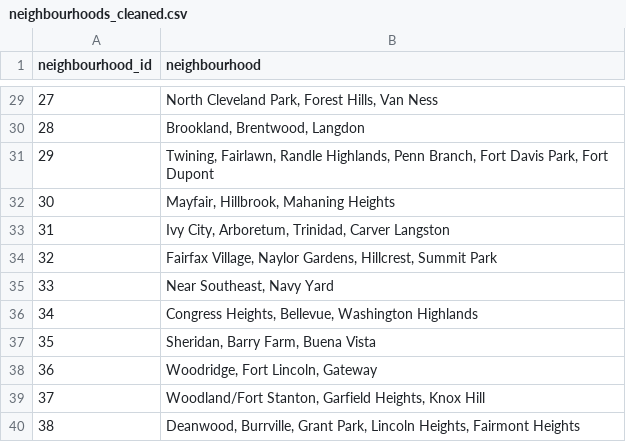
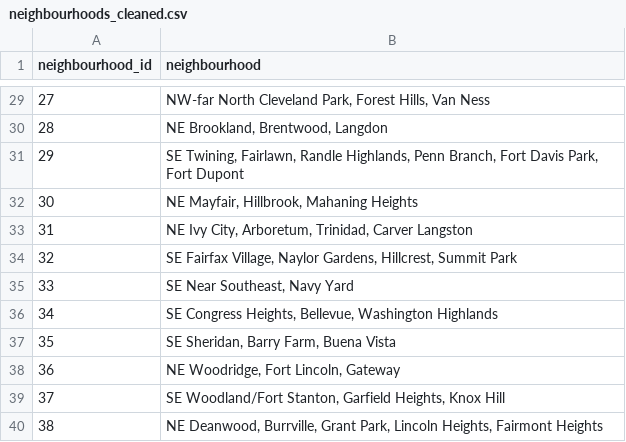
Before and after one commit to johbry17/DC-AirBnB-Data, a CSV file: resources/data/cleaned_data/neighbourhoods_cleaned.csv, drawn as a sheet; only a part is shown, gaps mark what is left out; the diff covers the shown part only.

Commit message:
feat: rename neighbourhoods

```diff
--- a/resources/data/cleaned_data/neighbourhoods_cleaned.csv
+++ b/resources/data/cleaned_data/neighbourhoods_cleaned.csv
@@ -29,12 +29,12 @@ neighbourhood_id,neighbourhood
-27,"North Cleveland Park, Forest Hills, Van Ness"
-28,"Brookland, Brentwood, Langdon"
-29,"Twining, Fairlawn, Randle Highlands, Penn Branch, Fort Davis Park, Fort Dupont"
-30,"Mayfair, Hillbrook, Mahaning Heights"
-31,"Ivy City, Arboretum, Trinidad, Carver Langston"
-32,"Fairfax Village, Naylor Gardens, Hillcrest, Summit Park"
-33,"Near Southeast, Navy Yard"
-34,"Congress Heights, Bellevue, Washington Highlands"
-35,"Sheridan, Barry Farm, Buena Vista"
-36,"Woodridge, Fort Lincoln, Gateway"
-37,"Woodland/Fort Stanton, Garfield Heights, Knox Hill"
-38,"Deanwood, Burrville, Grant Park, Lincoln Heights, Fairmont Heights"
+27,"NW-far North Cleveland Park, Forest Hills, Van Ness"
+28,"NE Brookland, Brentwood, Langdon"
+29,"SE Twining, Fairlawn, Randle Highlands, Penn Branch, Fort Davis Park, Fort Dupont"
+30,"NE Mayfair, Hillbrook, Mahaning Heights"
+31,"NE Ivy City, Arboretum, Trinidad, Carver Langston"
+32,"SE Fairfax Village, Naylor Gardens, Hillcrest, Summit Park"
+33,"SE Near Southeast, Navy Yard"
+34,"SE Congress Heights, Bellevue, Washington Highlands"
+35,"SE Sheridan, Barry Farm, Buena Vista"
+36,"NE Woodridge, Fort Lincoln, Gateway"
+37,"SE Woodland/Fort Stanton, Garfield Heights, Knox Hill"
+38,"NE Deanwood, Burrville, Grant Park, Lincoln Heights, Fairmont Heights"
```
Also changed, not shown: 27 edited cells elsewhere in this file, 11 other files.
